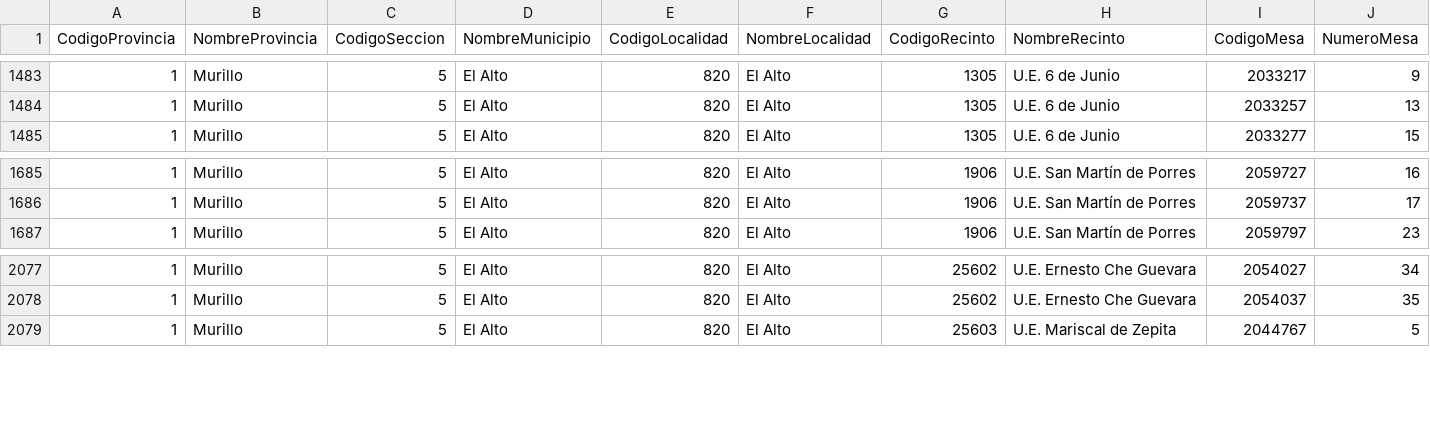
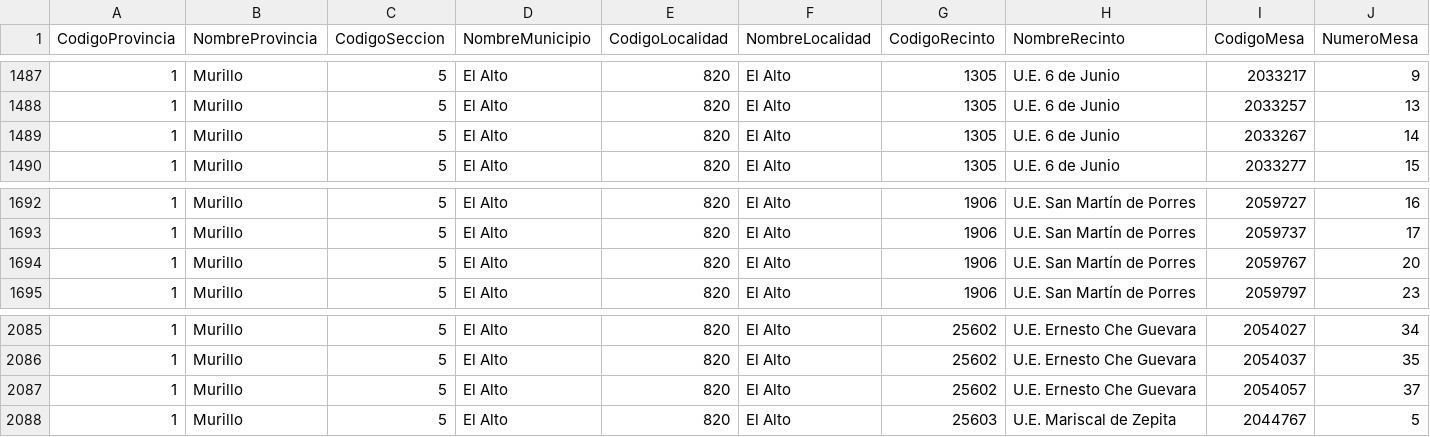
Before and after one commit to mauforonda/subnacionales2026, a CSV file: resultados/primera_vuelta/la-paz/concejales/participacion.csv, drawn as a sheet; only a part is shown, gaps mark what is left out; rows hold the shown columns only; the diff covers the shown part only; the diff names each change by its address in the sheet, - before the commit and + after, or states it on an @@ line.

```diff
--- a/resultados/primera_vuelta/la-paz/concejales/participacion.csv
+++ b/resultados/primera_vuelta/la-paz/concejales/participacion.csv
+row 1489: 1 | Murillo | 5 | El Alto | 820 | El Alto | 1305 | U.E. 6 de Junio | 2033267 | 14
+row 1694: 1 | Murillo | 5 | El Alto | 820 | El Alto | 1906 | U.E. San Martín de Porres | 2059767 | 20
+row 2087: 1 | Murillo | 5 | El Alto | 820 | El Alto | 25602 | U.E. Ernesto Che Guevara | 2054057 | 37
```
Also changed, not shown: 6 added rows elsewhere in this file, resultados/primera_vuelta/la-paz/alcaldesaalcalde/validos.csv, resultados/primera_vuelta/la-paz/asambleista-poblacion/validos.csv, 26 other files.
